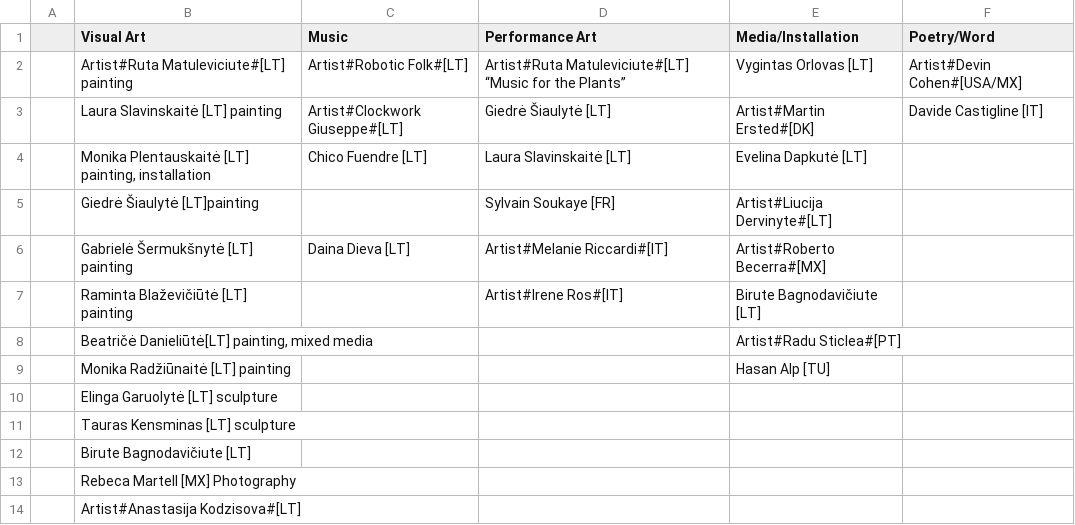
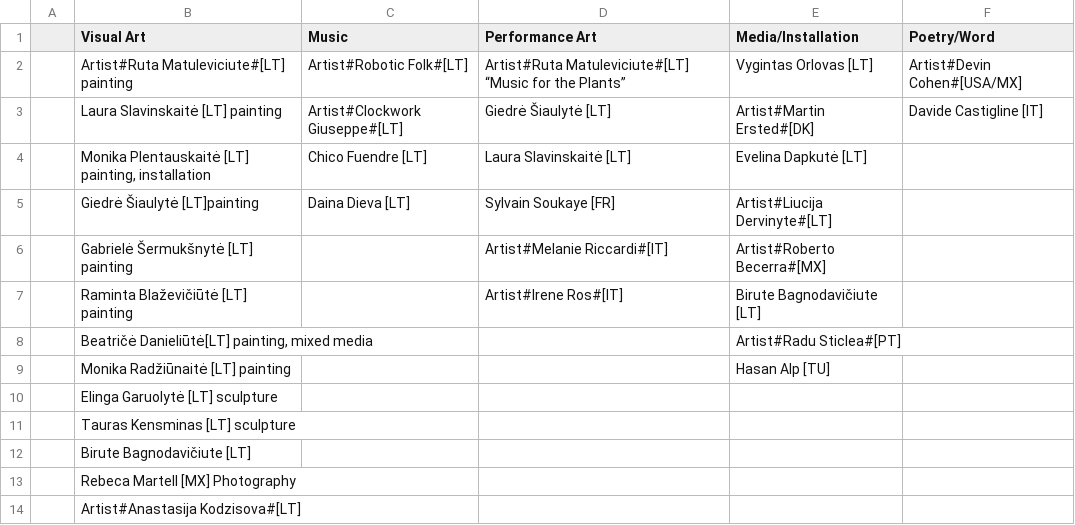
Before and after one commit to IdeasBlockLT/emem, a CSV file: static/texts/artists_table.csv, drawn as a sheet.

Commit message:
updated table deleted rokas

```diff
--- a/static/texts/artists_table.csv
+++ b/static/texts/artists_table.csv
@@ -4,4 +4,4 @@
 ;Monika Plentauskaitė [LT] painting, installation;Chico Fuendre [LT];Laura Slavinskaitė [LT];Evelina Dapkutė [LT];
-;Giedrė Šiaulytė [LT]painting ;;Sylvain Soukaye [FR];Artist#Liucija Dervinyte#[LT];
-;Gabrielė Šermukšnytė [LT] painting;Daina Dieva [LT];Artist#Melanie Riccardi#[IT];Artist#Roberto Becerra#[MX];
+;Giedrė Šiaulytė [LT]painting ;Daina Dieva [LT];Sylvain Soukaye [FR];Artist#Liucija Dervinyte#[LT];
+;Gabrielė Šermukšnytė [LT] painting;;Artist#Melanie Riccardi#[IT];Artist#Roberto Becerra#[MX];
 ;Raminta Blaževičiūtė [LT] painting;;Artist#Irene Ros#[IT];Birute Bagnodavičiute [LT];
```
